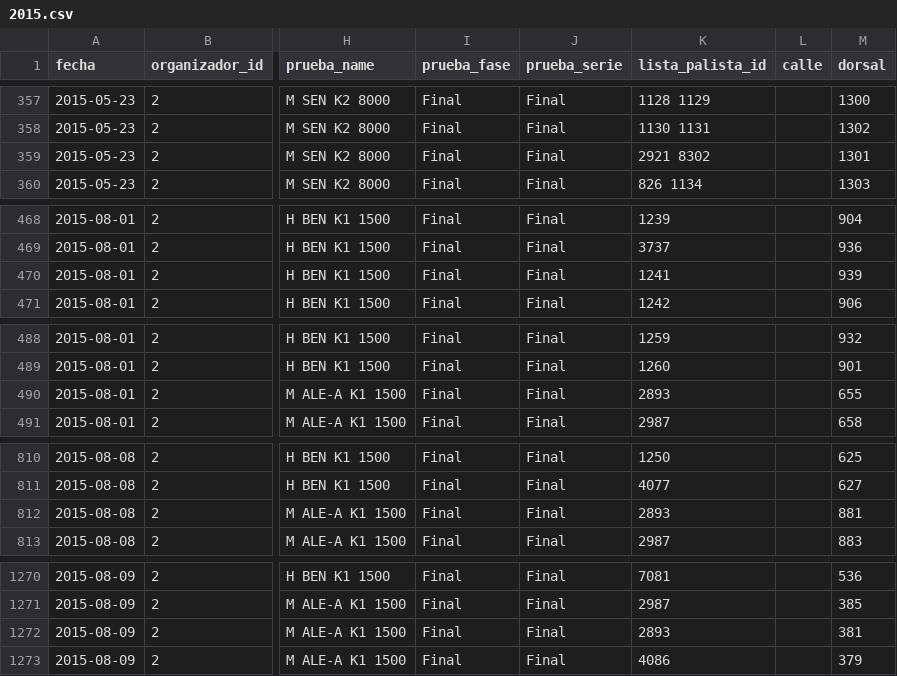
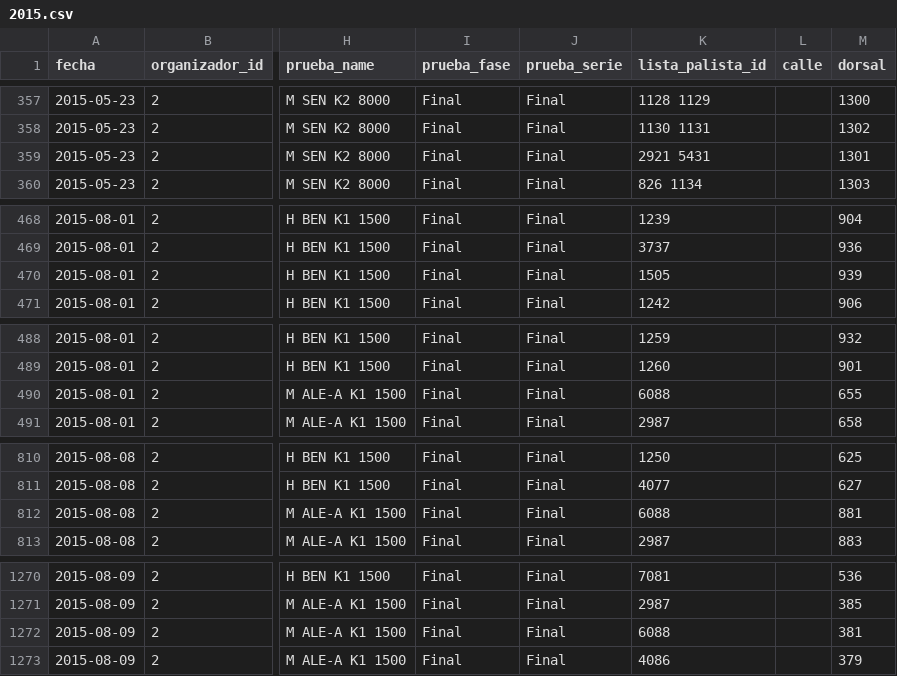
Before and after one commit to develask/athlete_ranker, a CSV file: data/raw/2015.csv, drawn as a sheet; only a part is shown, gaps mark what is left out; the diff covers the shown part only; the diff names each change by its address in the sheet, - before the commit and + after, or states it on an @@ line.

```diff
--- a/data/raw/2015.csv
+++ b/data/raw/2015.csv
-K359 (lista_palista_id): 2921 8302
+K359 (lista_palista_id): 2921 5431
-K470 (lista_palista_id): 1241
+K470 (lista_palista_id): 1505
-K490 (lista_palista_id): 2893
+K490 (lista_palista_id): 6088
-K812 (lista_palista_id): 2893
+K812 (lista_palista_id): 6088
-K1272 (lista_palista_id): 2893
+K1272 (lista_palista_id): 6088
```
Also changed, not shown: 26 edited cells elsewhere in this file, 11 other files.
